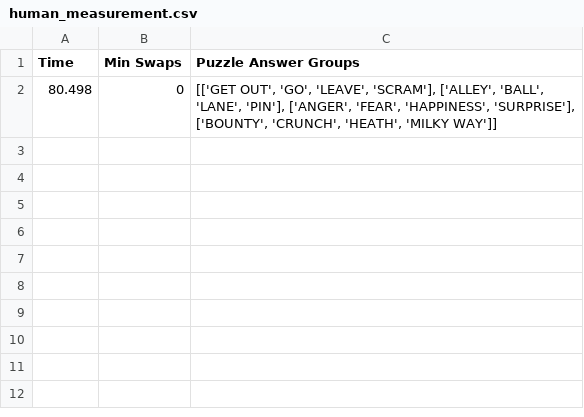
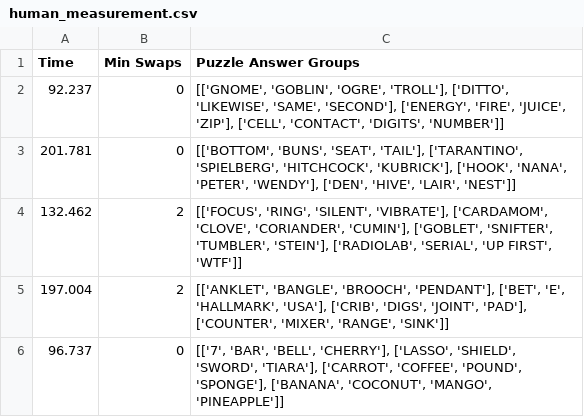
Before and after one commit to Kunritty/connections-solver, a CSV file: data/human_measurement.csv, drawn as a sheet.

```diff
--- a/data/human_measurement.csv
+++ b/data/human_measurement.csv
@@ -1,2 +1,6 @@
 Time,Min Swaps,Puzzle Answer Groups
-80.498,0,"[['GET OUT', 'GO', 'LEAVE', 'SCRAM'], ['ALLEY', 'BALL', 'LANE', 'PIN'], ['ANGER', 'FEAR', 'HAPPINESS', 'SURPRISE'], ['BOUNTY', 'CRUNCH', 'HEATH', 'MILKY WAY']]"
+92.237,0,"[['GNOME', 'GOBLIN', 'OGRE', 'TROLL'], ['DITTO', 'LIKEWISE', 'SAME', 'SECOND'], ['ENERGY', 'FIRE', 'JUICE', 'ZIP'], ['CELL', 'CONTACT', 'DIGITS', 'NUMBER']]"
+201.781,0,"[['BOTTOM', 'BUNS', 'SEAT', 'TAIL'], ['TARANTINO', 'SPIELBERG', 'HITCHCOCK', 'KUBRICK'], ['HOOK', 'NANA', 'PETER', 'WENDY'], ['DEN', 'HIVE', 'LAIR', 'NEST']]"
+132.462,2,"[['FOCUS', 'RING', 'SILENT', 'VIBRATE'], ['CARDAMOM', 'CLOVE', 'CORIANDER', 'CUMIN'], ['GOBLET', 'SNIFTER', 'TUMBLER', 'STEIN'], ['RADIOLAB', 'SERIAL', 'UP FIRST', 'WTF']]"
+197.004,2,"[['ANKLET', 'BANGLE', 'BROOCH', 'PENDANT'], ['BET', 'E', 'HALLMARK', 'USA'], ['CRIB', 'DIGS', 'JOINT', 'PAD'], ['COUNTER', 'MIXER', 'RANGE', 'SINK']]"
+96.737,0,"[['7', 'BAR', 'BELL', 'CHERRY'], ['LASSO', 'SHIELD', 'SWORD', 'TIARA'], ['CARROT', 'COFFEE', 'POUND', 'SPONGE'], ['BANANA', 'COCONUT', 'MANGO', 'PINEAPPLE']]"
```
Also changed, not shown: 8 other files.
